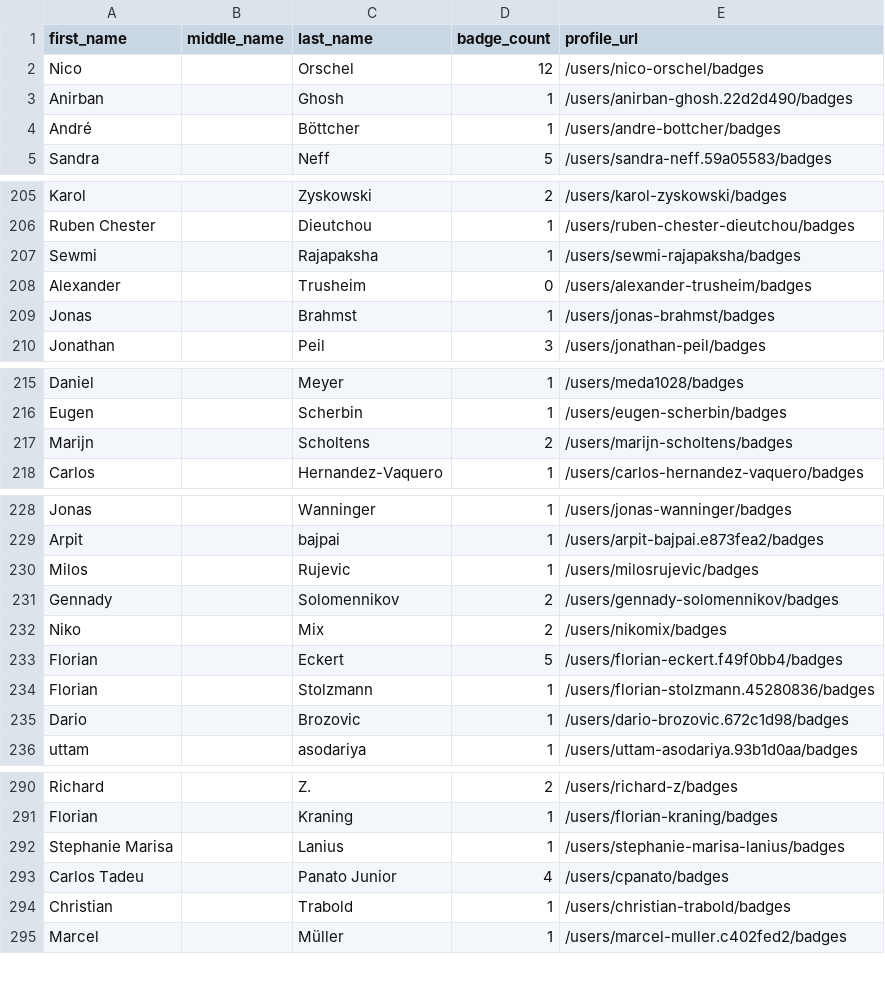
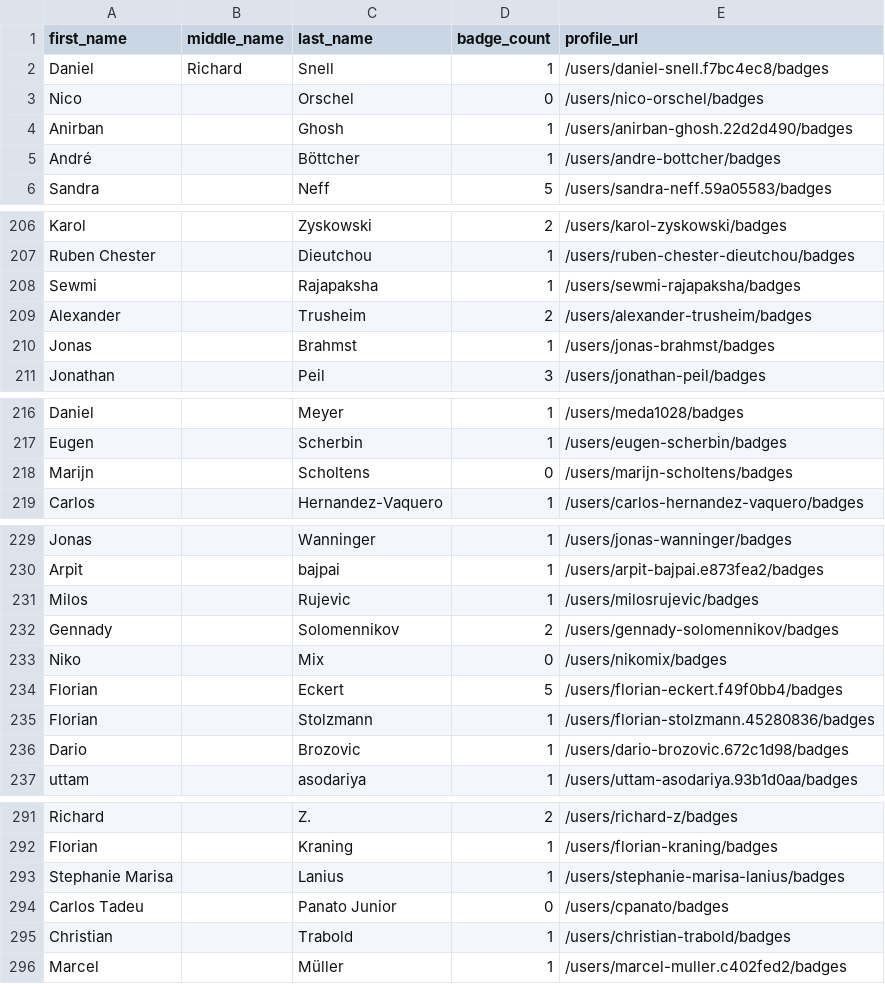
Before and after one commit to andrediasbr/github-certification-ranking, a CSV file: datasource/github-certs-germany.csv, drawn as a sheet; only a part is shown, gaps mark what is left out.

```diff
--- a/datasource/github-certs-germany.csv
+++ b/datasource/github-certs-germany.csv
@@ -1,3 +1,4 @@
 first_name,middle_name,last_name,badge_count,profile_url
-Nico,,Orschel,12,/users/nico-orschel/badges
+Daniel,Richard,Snell,1,/users/daniel-snell.f7bc4ec8/badges
+Nico,,Orschel,0,/users/nico-orschel/badges
 Anirban,,Ghosh,1,/users/anirban-ghosh.22d2d490/badges
@@ -207,3 +208,3 @@ Ruben Chester,,Dieutchou,1,/users/ruben-chester-dieutchou/badges
 Sewmi,,Rajapaksha,1,/users/sewmi-rajapaksha/badges
-Alexander,,Trusheim,0,/users/alexander-trusheim/badges
+Alexander,,Trusheim,2,/users/alexander-trusheim/badges
 Jonas,,Brahmst,1,/users/jonas-brahmst/badges
@@ -216,3 +217,3 @@ Daniel,,Meyer,1,/users/meda1028/badges
 Eugen,,Scherbin,1,/users/eugen-scherbin/badges
-Marijn,,Scholtens,2,/users/marijn-scholtens/badges
+Marijn,,Scholtens,0,/users/marijn-scholtens/badges
 Carlos,,Hernandez-Vaquero,1,/users/carlos-hernandez-vaquero/badges
@@ -231,3 +232,3 @@ Milos,,Rujevic,1,/users/milosrujevic/badges
 Gennady,,Solomennikov,2,/users/gennady-solomennikov/badges
-Niko,,Mix,2,/users/nikomix/badges
+Niko,,Mix,0,/users/nikomix/badges
 Florian,,Eckert,5,/users/florian-eckert.f49f0bb4/badges
@@ -292,3 +293,3 @@ Florian,,Kraning,1,/users/florian-kraning/badges
 Stephanie Marisa,,Lanius,1,/users/stephanie-marisa-lanius/badges
-Carlos Tadeu,,Panato Junior,4,/users/cpanato/badges
+Carlos Tadeu,,Panato Junior,0,/users/cpanato/badges
 Christian,,Trabold,1,/users/christian-trabold/badges
```
Also changed, not shown: datasource/github-certs-argentina.csv, datasource/github-certs-australia.csv, 48 other files.
